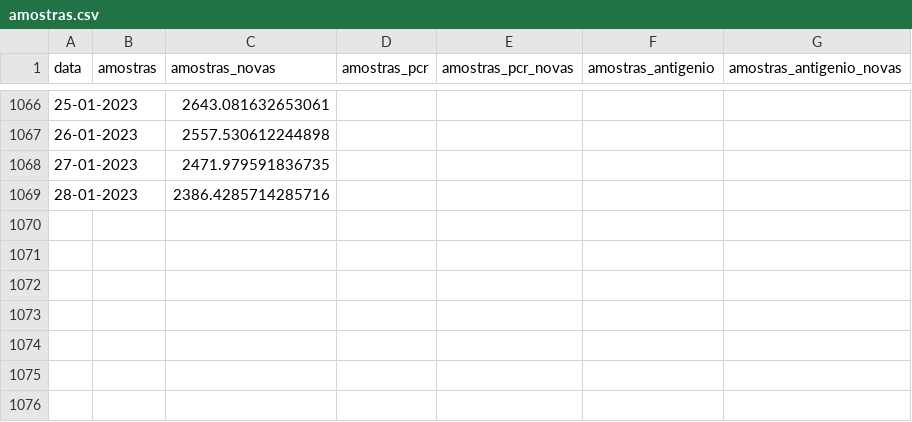
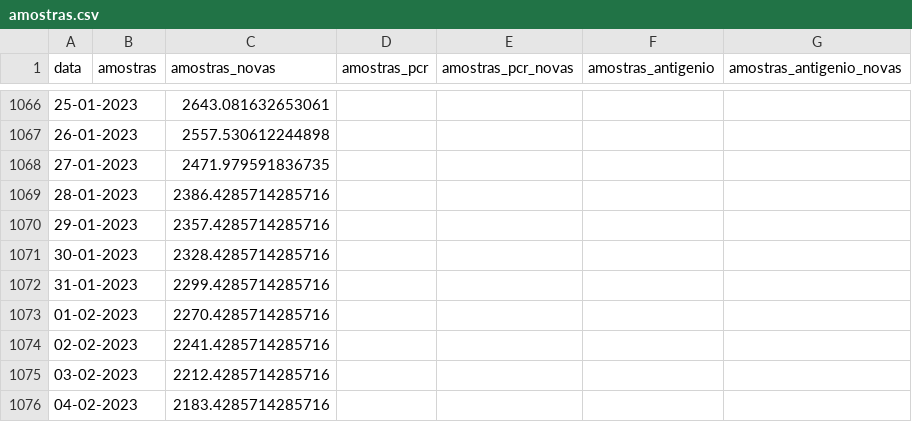
Before and after one commit to ghomem/coviz-data, a CSV file: merged/amostras.csv, drawn as a sheet; only a part is shown, gaps mark what is left out.

Commit message:
update data for the day

```diff
--- a/merged/amostras.csv
+++ b/merged/amostras.csv
@@ -1069 +1069,8 @@ data,amostras,amostras_novas,amostras_pcr,amostras_pcr_novas,amostras_antigenio,
 28-01-2023,,2386.4285714285716,,,,
+29-01-2023,,2357.4285714285716,,,,
+30-01-2023,,2328.4285714285716,,,,
+31-01-2023,,2299.4285714285716,,,,
+01-02-2023,,2270.4285714285716,,,,
+02-02-2023,,2241.4285714285716,,,,
+03-02-2023,,2212.4285714285716,,,,
+04-02-2023,,2183.4285714285716,,,,
```
